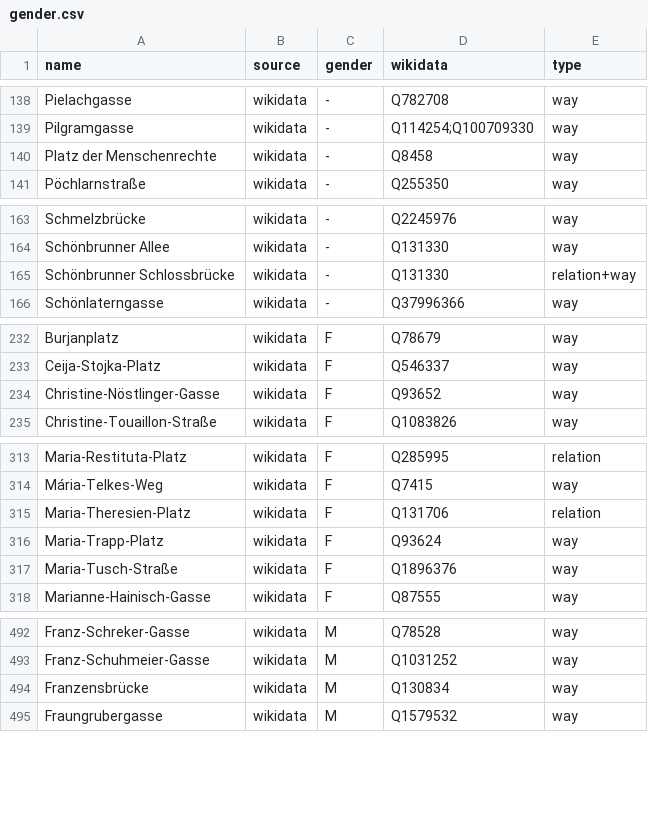
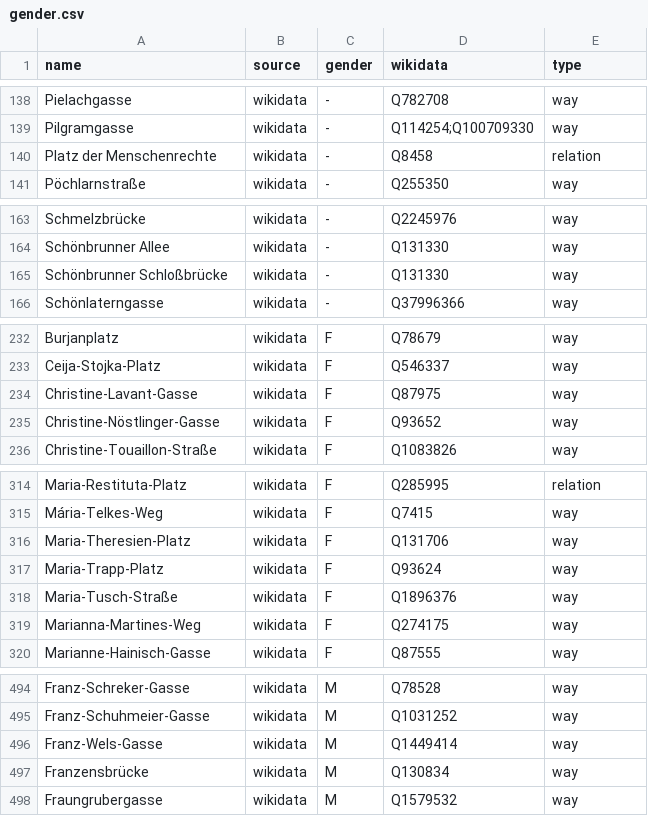
Before and after one commit to EqualStreetNames/equalstreetnames-vienna, a CSV file: data/gender.csv, drawn as a sheet; only a part is shown, gaps mark what is left out; the diff covers the shown part only.

```diff
--- a/data/gender.csv
+++ b/data/gender.csv
@@ -139,3 +139,3 @@ Pielachgasse,wikidata,-,Q782708,way
 Pilgramgasse,wikidata,-,Q114254;Q100709330,way
-"Platz der Menschenrechte",wikidata,-,Q8458,way
+"Platz der Menschenrechte",wikidata,-,Q8458,relation
 Pöchlarnstraße,wikidata,-,Q255350,way
@@ -164,3 +164,3 @@ Schmelzbrücke,wikidata,-,Q2245976,way
 "Schönbrunner Allee",wikidata,-,Q131330,way
-"Schönbrunner Schlossbrücke",wikidata,-,Q131330,relation+way
+"Schönbrunner Schloßbrücke",wikidata,-,Q131330,way
 Schönlaterngasse,wikidata,-,Q37996366,way
@@ -233,2 +233,3 @@ Burjanplatz,wikidata,F,Q78679,way
 Ceija-Stojka-Platz,wikidata,F,Q546337,way
+Christine-Lavant-Gasse,wikidata,F,Q87975,way
 Christine-Nöstlinger-Gasse,wikidata,F,Q93652,way
@@ -314,5 +315,6 @@ Maria-Restituta-Platz,wikidata,F,Q285995,relation
 Mária-Telkes-Weg,wikidata,F,Q7415,way
-Maria-Theresien-Platz,wikidata,F,Q131706,relation
+Maria-Theresien-Platz,wikidata,F,Q131706,way
 Maria-Trapp-Platz,wikidata,F,Q93624,way
 Maria-Tusch-Straße,wikidata,F,Q1896376,way
+Marianna-Martines-Weg,wikidata,F,Q274175,way
 Marianne-Hainisch-Gasse,wikidata,F,Q87555,way
@@ -493,2 +495,3 @@ Franz-Schreker-Gasse,wikidata,M,Q78528,way
 Franz-Schuhmeier-Gasse,wikidata,M,Q1031252,way
+Franz-Wels-Gasse,wikidata,M,Q1449414,way
 Franzensbrücke,wikidata,M,Q130834,way
```
Also changed, not shown: 1 edited cell elsewhere in this file, data/other.csv, 4 other files.
